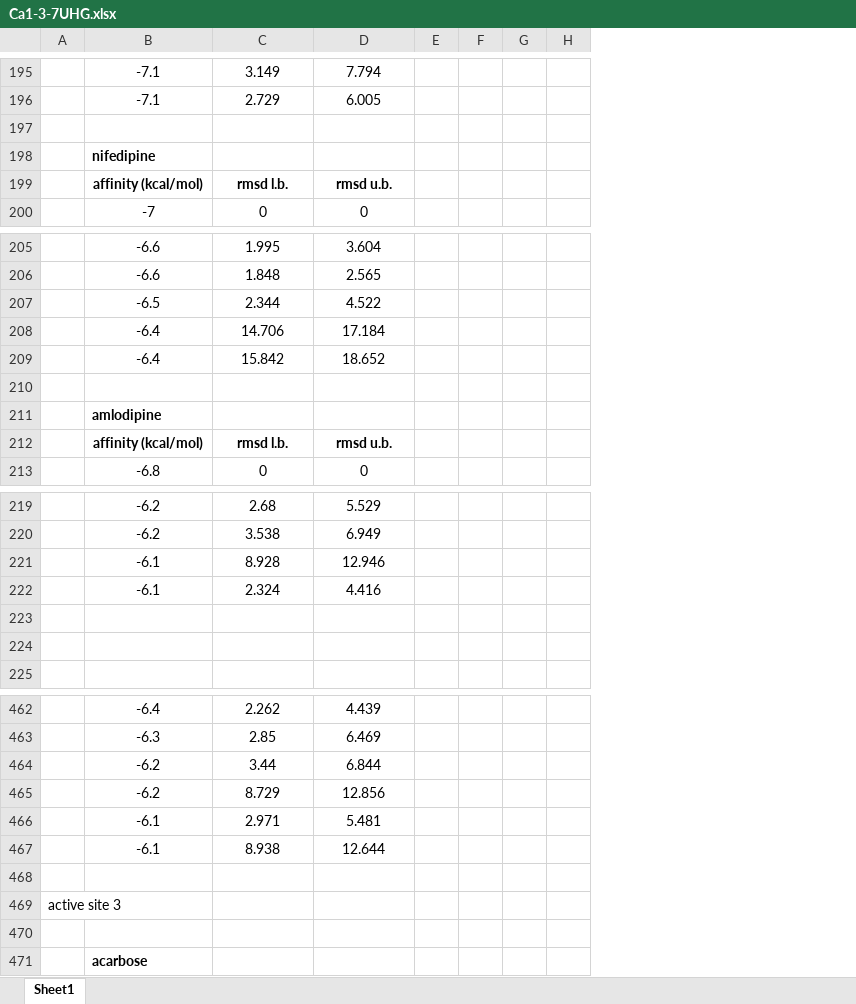
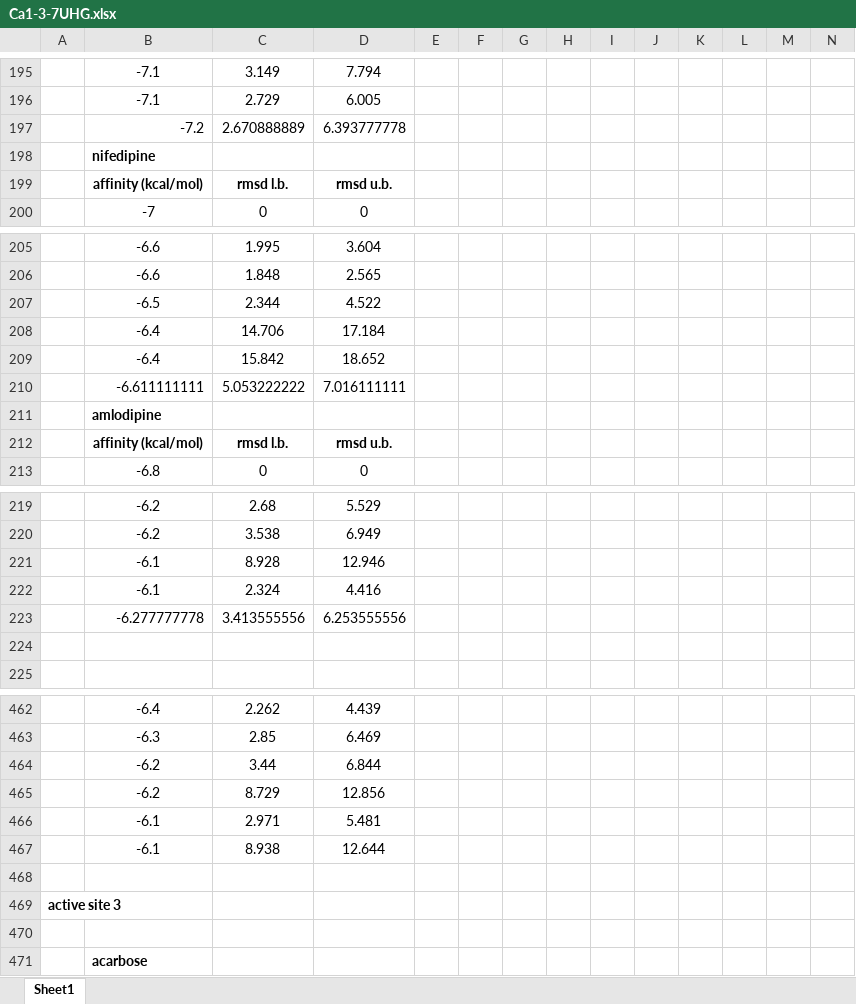
Before and after one commit to biodasturchi/docking, an Excel workbook: vina/10-Ca1.3_ID_7UHG/Ca1-3-7UHG.xlsx, sheet Sheet1, drawn as a sheet; only a part is shown, gaps mark what is left out; values as stored, in another font and other column widths than the file's, no borders; the diff covers the shown part only; the diff names each change by its address in the sheet, - before the commit and + after, or states it on an @@ line.

```diff
--- a/vina/10-Ca1.3_ID_7UHG/Ca1-3-7UHG.xlsx (sheet Sheet1)
+++ b/vina/10-Ca1.3_ID_7UHG/Ca1-3-7UHG.xlsx (sheet Sheet1)
+column G, empty
+column H, empty
+column I, empty
+column J, empty
+column K, empty
+column L, empty
-row 197: (empty)
+row 197:  | -7.2 | 2.670888889 | 6.393777778
-row 210: (empty)
+row 210:  | -6.611111111 | 5.053222222 | 7.016111111
-row 223: (empty)
+row 223:  | -6.277777778 | 3.413555556 | 6.253555556
-A469 bold: off
+A469 bold: on
```
Also changed, not shown: 13 added rows, 13 removed rows, 47 edited cells and cell formats elsewhere in this sheet, 2 other files.
